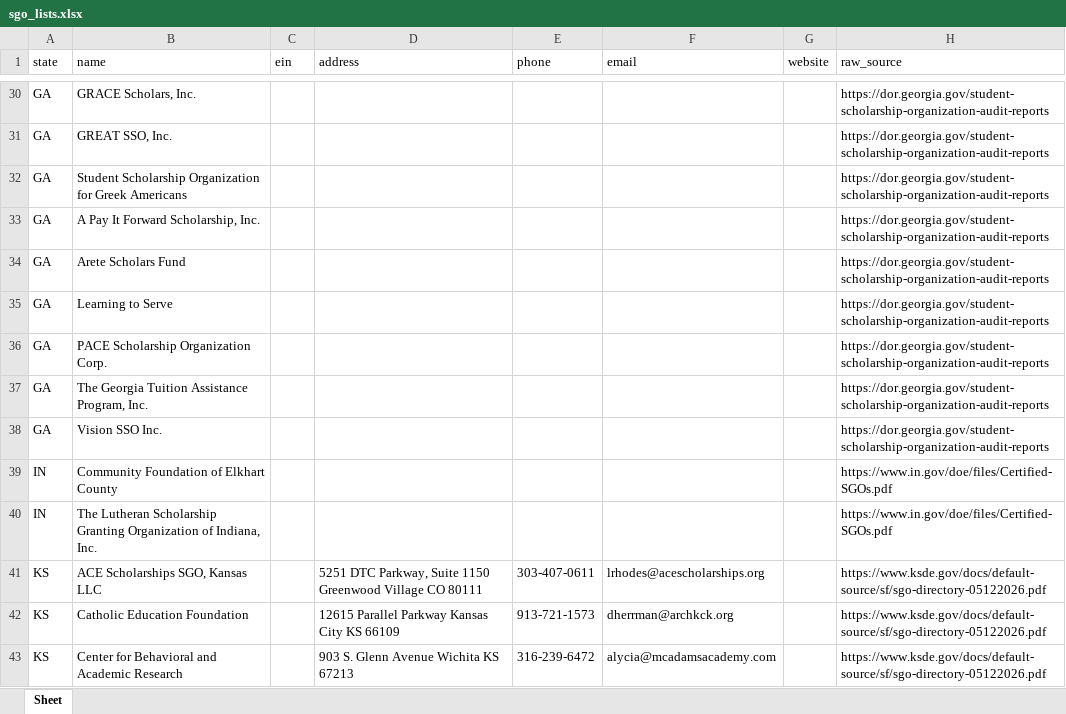
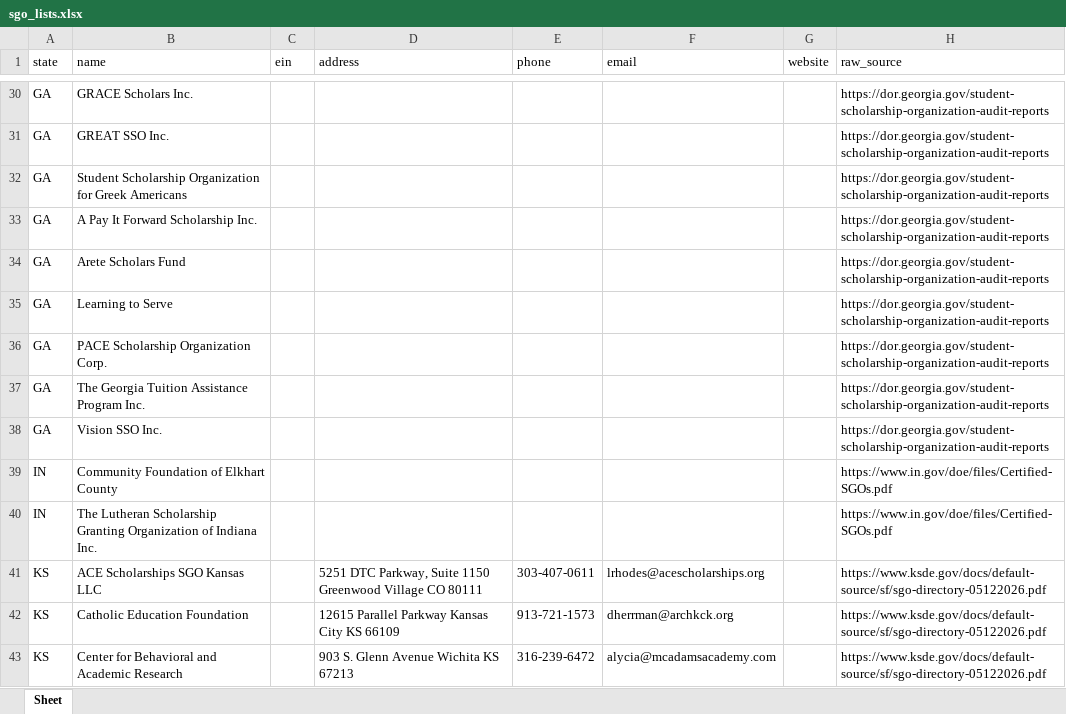
Before and after one commit to CRun7789/SGO-Validation, an Excel workbook: sgo_lists.xlsx, sheet Sheet, drawn as a sheet; only a part is shown, gaps mark what is left out; values as stored, in another font and other column widths than the file's, no borders; the diff covers the shown part only; the diff names each change by its address in the sheet, - before the commit and + after, or states it on an @@ line.

```diff
--- a/sgo_lists.xlsx (sheet Sheet)
+++ b/sgo_lists.xlsx (sheet Sheet)
-B30 (name): GRACE Scholars, Inc.
+B30 (name): GRACE Scholars Inc.
-B31 (name): GREAT SSO, Inc.
+B31 (name): GREAT SSO Inc.
-B33 (name): A Pay It Forward Scholarship, Inc.
+B33 (name): A Pay It Forward Scholarship Inc.
-B37 (name): The Georgia Tuition Assistance Program, Inc.
+B37 (name): The Georgia Tuition Assistance Program Inc.
-B40 (name): …Organization of Indiana, Inc.
+B40 (name): …Organization of Indiana Inc.
-B41 (name): ACE Scholarships SGO, Kansas LLC
+B41 (name): ACE Scholarships SGO Kansas LLC
```
Also changed, not shown: 1 removed row, 1 moved row and 51 edited cells elsewhere in this sheet, 1 other file.
